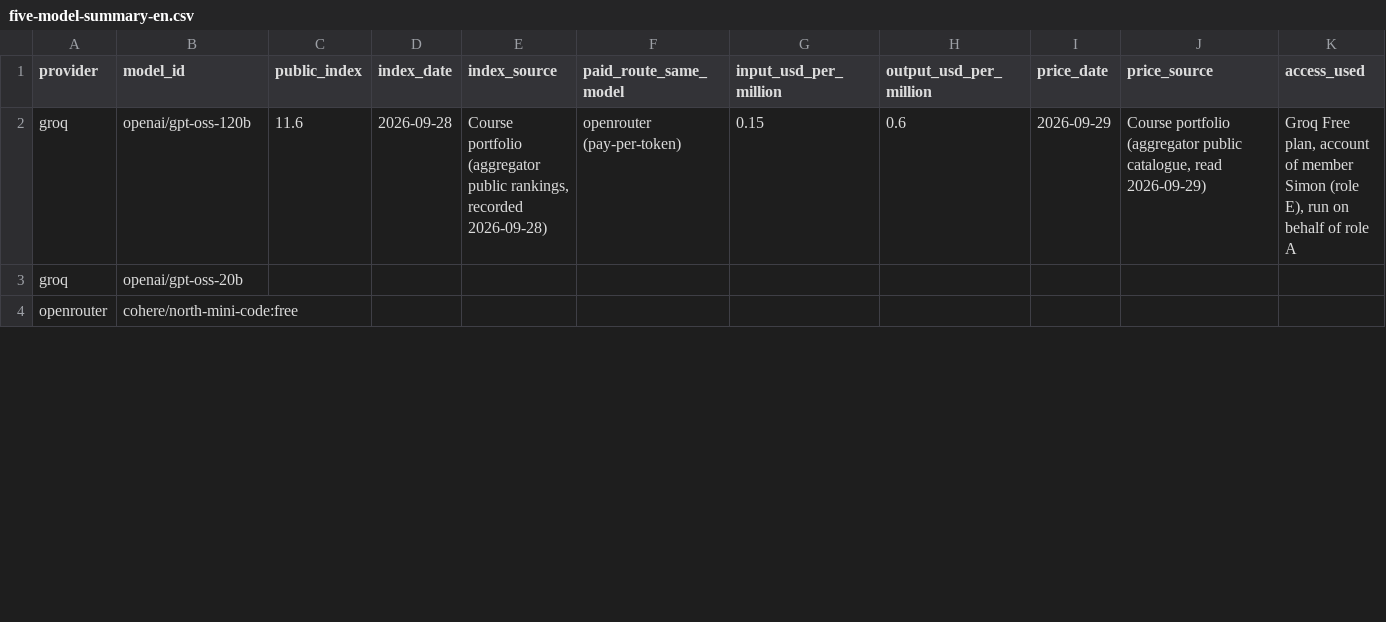
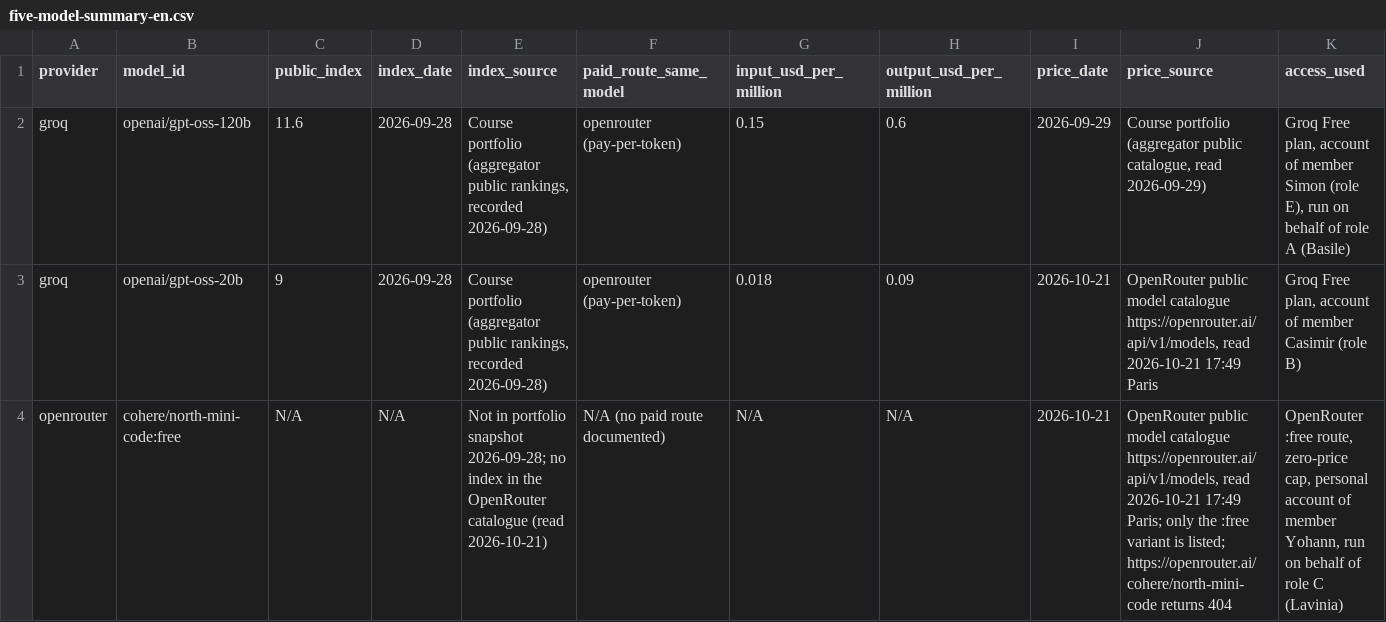
Before and after one commit to CasiRey/kit-td1, a CSV file: five-model-summary-en.csv, drawn as a sheet; only a part is shown; the diff covers the shown part only; the diff names each change by its address in the sheet, - before the commit and + after, or states it on an @@ line.

```diff
--- a/five-model-summary-en.csv
+++ b/five-model-summary-en.csv
-K2 (access_used): …role A
+K2 (access_used): …role A (Basile)
-C3 (public_index): (empty)
+C3 (public_index): 9
-D3 (index_date): (empty)
+D3 (index_date): 2026-09-28
-E3 (index_source): (empty)
+E3 (index_source): Course portfolio (aggregator public rankings, recorded 2026-09-28)
-F3 (paid_route_same_model): (empty)
+F3 (paid_route_same_model): openrouter (pay-per-token)
-G3 (input_usd_per_million): (empty)
+G3 (input_usd_per_million): 0.018
-H3 (output_usd_per_million): (empty)
+H3 (output_usd_per_million): 0.09
-I3:I4 (price_date): (empty)
+I3:I4 (price_date): 2026-10-21
-J3 (price_source): (empty)
+J3 (price_source): OpenRouter public model catalogue https://openrouter.ai/api/v1/models, read 2026-10-21 17:49 Paris
-K3 (access_used): (empty)
+K3 (access_used): Groq Free plan, account of member Casimir (role B)
-C4 (public_index): (empty)
+C4 (public_index): N/A
-D4 (index_date): (empty)
+D4 (index_date): N/A
-E4 (index_source): (empty)
+E4 (index_source): Not in portfolio snapshot 2026-09-28; no index in the OpenRouter catalogue (read 2026-10-21)
-F4 (paid_route_same_model): (empty)
+F4 (paid_route_same_model): N/A (no paid route documented)
-G4 (input_usd_per_million): (empty)
+G4 (input_usd_per_million): N/A
-H4 (output_usd_per_million): (empty)
+H4 (output_usd_per_million): N/A
-J4 (price_source): (empty)
+J4 (price_source): OpenRouter public model catalogue https://openrouter.ai/api/v1/models, read 2026-10-21 17:49 Paris; only the :free variant is listed; https://openrouter.ai/cohere/north-mini-code returns 404
-K4 (access_used): (empty)
+K4 (access_used): OpenRouter :free route, zero-price cap, personal account of member Yohann, run on behalf of role C (Lavinia)
```
Also changed, not shown: 27 edited cells elsewhere in this file, 45 other files.
